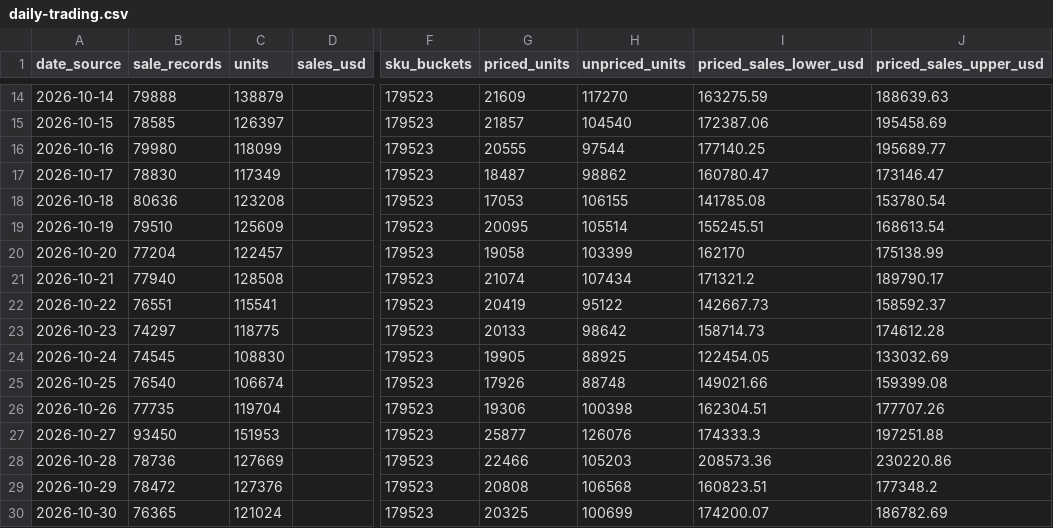
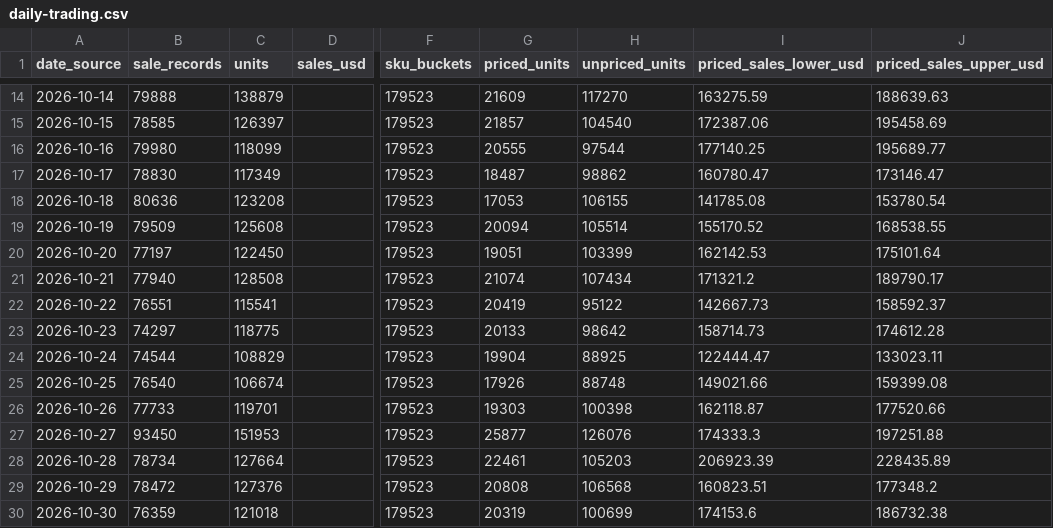
Before and after one commit to hanshanley/pokemon-tcg, a CSV file: reports/latest/daily-trading.csv, drawn as a sheet; only a part is shown, gaps mark what is left out; the diff covers the shown part only; the diff names each change by its address in the sheet, - before the commit and + after, or states it on an @@ line.

Commit message:
Update daily Pokemon volume: 2026-11-04

```diff
--- a/reports/latest/daily-trading.csv
+++ b/reports/latest/daily-trading.csv
-B19 (sale_records): 79510
+B19 (sale_records): 79509
-C19 (units): 125609
+C19 (units): 125608
-G19 (priced_units): 20095
+G19 (priced_units): 20094
-I19 (priced_sales_lower_usd): 155245.51
+I19 (priced_sales_lower_usd): 155170.52
-J19 (priced_sales_upper_usd): 168613.54
+J19 (priced_sales_upper_usd): 168538.55
-B20 (sale_records): 77204
+B20 (sale_records): 77197
-C20 (units): 122457
+C20 (units): 122450
-G20 (priced_units): 19058
+G20 (priced_units): 19051
-I20 (priced_sales_lower_usd): 162170
+I20 (priced_sales_lower_usd): 162142.53
-J20 (priced_sales_upper_usd): 175138.99
+J20 (priced_sales_upper_usd): 175101.64
-B24 (sale_records): 74545
+B24 (sale_records): 74544
-C24 (units): 108830
+C24 (units): 108829
-G24 (priced_units): 19905
+G24 (priced_units): 19904
-I24 (priced_sales_lower_usd): 122454.05
+I24 (priced_sales_lower_usd): 122444.47
-J24 (priced_sales_upper_usd): 133032.69
+J24 (priced_sales_upper_usd): 133023.11
-B26 (sale_records): 77735
+B26 (sale_records): 77733
-C26 (units): 119704
+C26 (units): 119701
-G26 (priced_units): 19306
+G26 (priced_units): 19303
-I26 (priced_sales_lower_usd): 162304.51
+I26 (priced_sales_lower_usd): 162118.87
-J26 (priced_sales_upper_usd): 177707.26
+J26 (priced_sales_upper_usd): 177520.66
-B28 (sale_records): 78736
+B28 (sale_records): 78734
-C28 (units): 127669
+C28 (units): 127664
-G28 (priced_units): 22466
+G28 (priced_units): 22461
-I28 (priced_sales_lower_usd): 208573.36
+I28 (priced_sales_lower_usd): 206923.39
-J28 (priced_sales_upper_usd): 230220.86
+J28 (priced_sales_upper_usd): 228435.89
-B30 (sale_records): 76365
+B30 (sale_records): 76359
-C30 (units): 121024
+C30 (units): 121018
-G30 (priced_units): 20325
+G30 (priced_units): 20319
-I30 (priced_sales_lower_usd): 174200.07
+I30 (priced_sales_lower_usd): 174153.6
-J30 (priced_sales_upper_usd): 186782.69
+J30 (priced_sales_upper_usd): 186732.38
```
Also changed, not shown: 1 added row and 34 edited cells elsewhere in this file, reports/latest/daily-sales-value.csv, reports/latest/daily-volume.csv, 7 other files.
